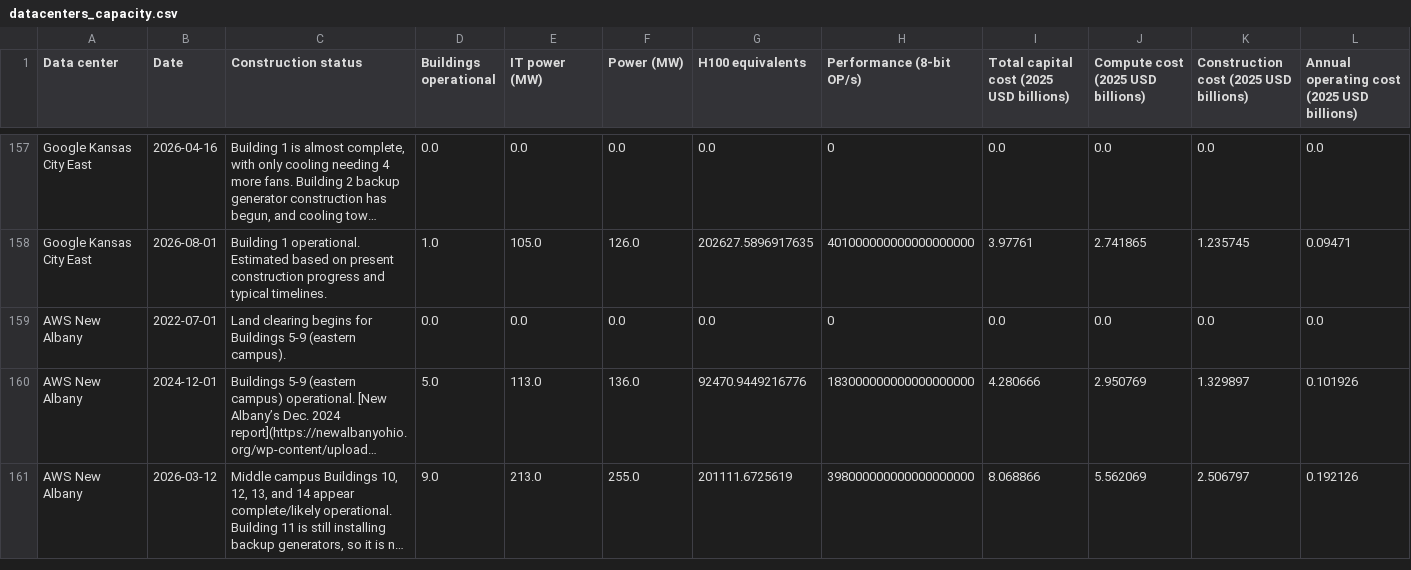
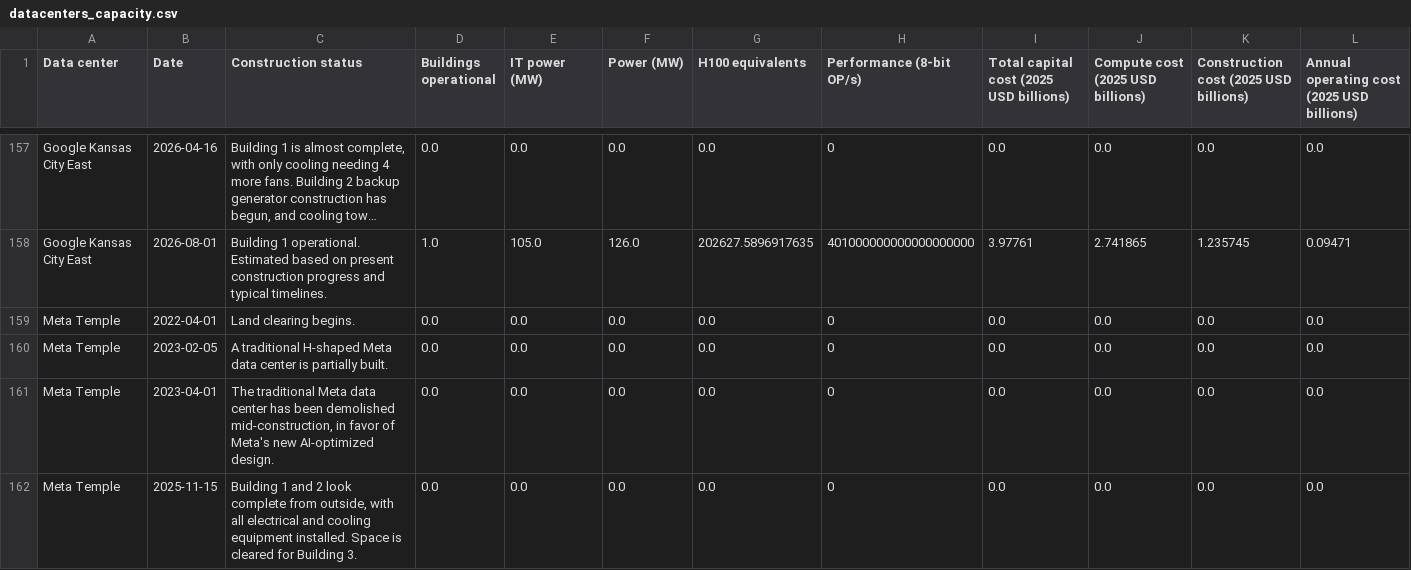
Before and after one commit to sjpb01/Compute-Dashboard, a CSV file: out/datacenters_capacity.csv, drawn as a sheet; only a part is shown, gaps mark what is left out; the shorter side is filled out with more unchanged rows; long unchanged cells end in …; rows hold the shown columns only; the diff covers the shown part only; the diff names each change by its address in the sheet, - before the commit and + after, or states it on an @@ line.

```diff
--- a/out/datacenters_capacity.csv
+++ b/out/datacenters_capacity.csv
+row 159: Meta Temple | 2022-04-01 | Land clearing begins. | 0.0 | 0.0 | 0.0 | 0.0 | 0 | 0.0 | 0.0 | 0.0 | 0.0
+row 160: Meta Temple | 2023-02-05 | A traditional H-shaped Meta data center is partially built. | 0.0 | 0.0 | 0.0 | 0.0 | 0 | 0.0 | 0.0 | 0.0 | 0.0
+row 161: Meta Temple | 2023-04-01 | The traditional Meta data center has been demolished mid-construction, in favor of Meta's new AI-optimized design. | 0.0 | 0.0 | 0.0 | 0.0 | 0 | 0.0 | 0.0 | 0.0 | 0.0
+row 162: Meta Temple | 2025-11-15 | Building 1 and 2 look complete from outside, with all electrical and cooling equipment installed. Space is cleared for Building 3. | 0.0 | 0.0 | 0.0 | 0.0 | 0 | 0.0 | 0.0 | 0.0 | 0.0
```
Also changed, not shown: 3 added rows, 7 removed rows and 1 edited cell elsewhere in this file, out/companies_demand.csv, 2 other files.
